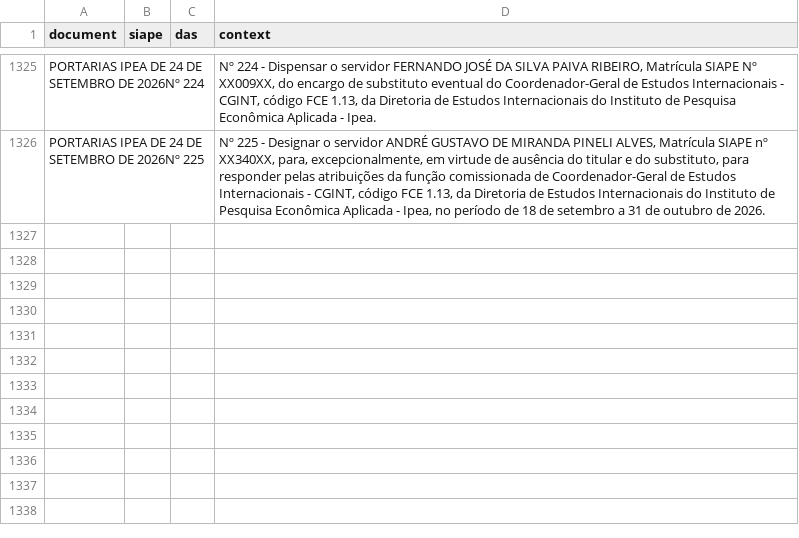
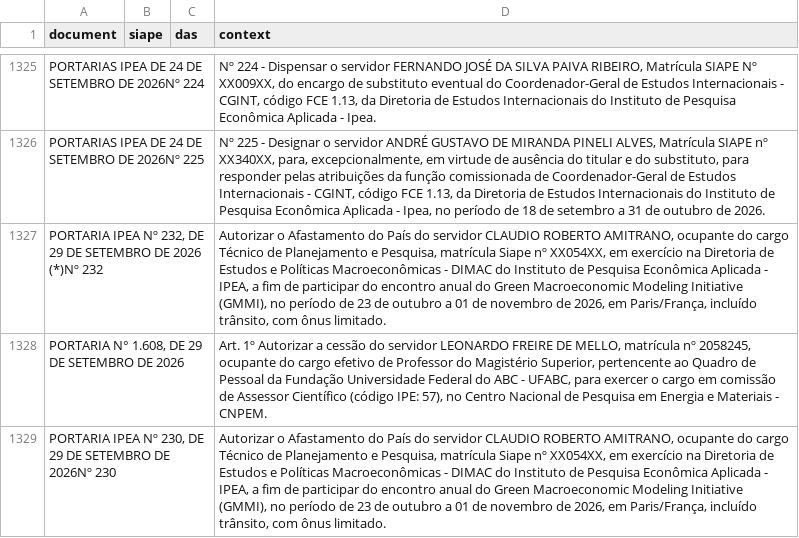
Before and after one commit to BAFurtado/ipea_dou_bot, a CSV file: data/dou.csv, drawn as a sheet; only a part is shown, gaps mark what is left out.

```diff
--- a/data/dou.csv
+++ b/data/dou.csv
@@ -1326 +1326,4 @@ PORTARIAS IPEA DE 24 DE SETEMBRO DE 2026Nº 224;;;Nº 224 - Dispensar o servidor
 PORTARIAS IPEA DE 24 DE SETEMBRO DE 2026Nº 225;;;Nº 225 - Designar o servidor ANDRÉ GUSTAVO DE MIRANDA PINELI ALVES, Matrícula SIAPE nº XX340XX, para, excepcionalmente, em virtude de ausência do titular e do substituto, para responder pelas atribuições da função comissionada de Coordenador-Geral de Estudos Internacionais - CGINT, código FCE 1.13, da Diretoria de Estudos Internacionais do Instituto de Pesquisa Econômica Aplicada - Ipea, no período de 18 de setembro a 31 de outubro de 2026.
+PORTARIA IPEA Nº 232, DE 29 DE SETEMBRO DE 2026 (*)Nº 232;;;Autorizar o Afastamento do País do servidor CLAUDIO ROBERTO AMITRANO, ocupante do cargo Técnico de Planejamento e Pesquisa, matrícula Siape nº XX054XX, em exercício na Diretoria de Estudos e Políticas Macroeconômicas - DIMAC do Instituto de Pesquisa Econômica Aplicada - IPEA, a fim de participar do encontro anual do Green Macroeconomic Modeling Initiative (GMMI), no período de 23 de outubro a 01 de novembro de 2026, em Paris/França, incluído trânsito, com ônus limitado.
+PORTARIA N° 1.608, DE 29 DE SETEMBRO DE 2026 ;;;Art. 1º Autorizar a cessão do servidor LEONARDO FREIRE DE MELLO, matrícula nº 2058245, ocupante do cargo efetivo de Professor do Magistério Superior, pertencente ao Quadro de Pessoal da Fundação Universidade Federal do ABC - UFABC, para exercer o cargo em comissão de Assessor Científico (código IPE: 57), no Centro Nacional de Pesquisa em Energia e Materiais - CNPEM.
+PORTARIA IPEA Nº 230, DE 29 DE SETEMBRO DE 2026Nº 230;;;Autorizar o Afastamento do País do servidor CLAUDIO ROBERTO AMITRANO, ocupante do cargo Técnico de Planejamento e Pesquisa, matrícula Siape nº XX054XX, em exercício na Diretoria de Estudos e Políticas Macroeconômicas - DIMAC do Instituto de Pesquisa Econômica Aplicada - IPEA, a fim de participar do encontro anual do Green Macroeconomic Modeling Initiative (GMMI), no período de 23 de outubro a 01 de novembro de 2026, em Paris/França, incluído trânsito, com ônus limitado.
```
Also changed, not shown: 1 other file.
